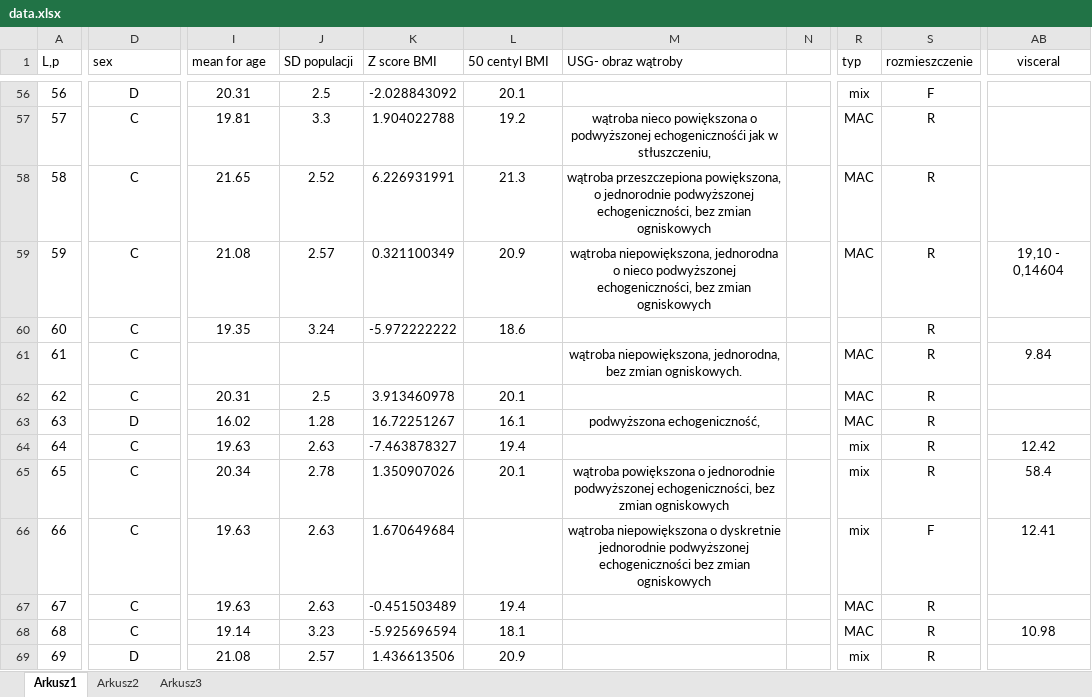
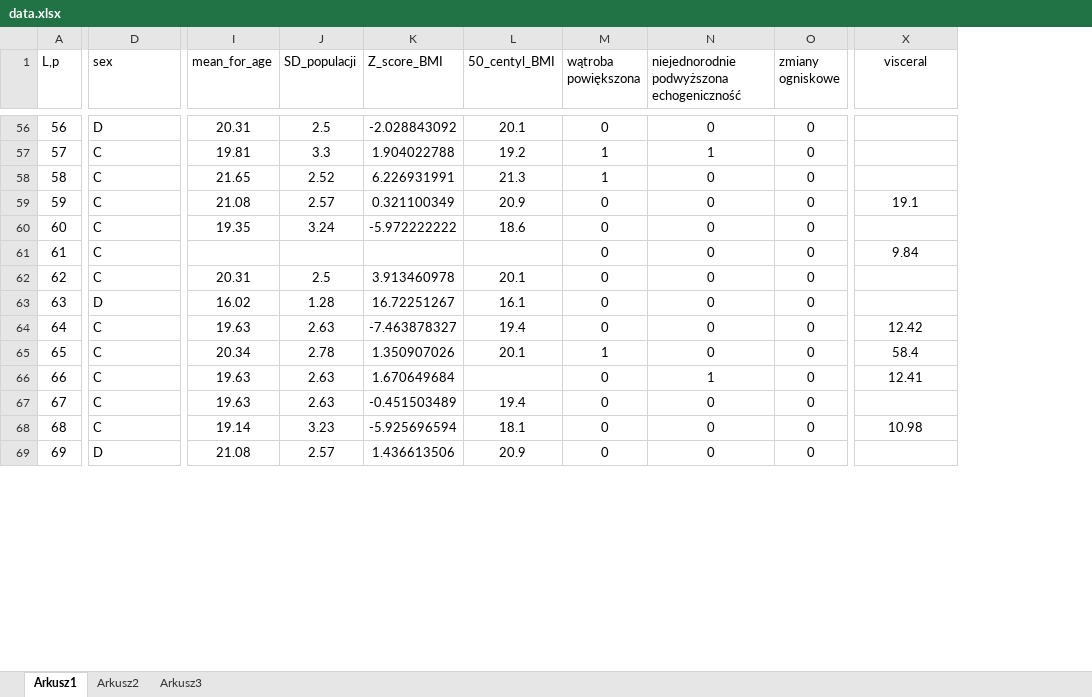
Before and after one commit to jakubpludowski/NAFLD-classifier, an Excel workbook: data/data.xlsx, sheet Arkusz1, drawn as a sheet; only a part is shown, gaps mark what is left out; values as stored, in another font and other column widths than the file's, no borders; removed rows and columns are numbered as before the commit, all else as after; the diff covers the shown part only; the diff names each change by its address in the sheet, - before the commit and + after, or states it on an @@ line.

Commit message:
categorical columns

```diff
--- a/data/data.xlsx (sheet Arkusz1)
+++ b/data/data.xlsx (sheet Arkusz1)
-column M (USG- obraz wątroby), rows 57-66: wątroba nieco powiększona o podwyższonej echogenicznośći jak w stłuszczeniu, | wątroba przeszczepiona powiększona, o jednorodnie podwyższonej echogeniczności, bez zmian ogniskowych | wątroba niepowiększona, jednorodna o nieco podwyższonej echogeniczności, bez zmian ogniskowych |  | wątroba niepowiększona, jednorodna, bez zmian ogniskowych. |  | podwyższona echogeniczność, |  | wątroba powiększona o jednorodnie podwyższonej echogeniczności, bez zmian ogniskowych | wątroba niepowiększona o dyskretnie jednorodnie podwyższonej echogeniczności bez zmian ogniskowych
-column N, empty
+column M (wątroba powiększona), rows 56-69: 0 | 1 | 1 | 0 | 0 | 0 | 0 | 0 | 0 | 1 | 0 | 0 | 0 | 0
+column N, row 1: niejednorodnie podwyższona echogeniczność; rows 56-69: 0 | 1 | 0 | 0 | 0 | 0 | 0 | 0 | 0 | 0 | 1 | 0 | 0 | 0
+column O (zmiany ogniskowe), rows 56-69: all 0
-column R (typ), rows 56-69: mix | MAC | MAC | MAC |  | MAC | MAC | MAC | mix | mix | mix | MAC | MAC | mix
-column S (rozmieszczenie), rows 56-69: F | R | R | R | R | R | R | R | R | R | F | R | R | R
-I1: mean for age
+I1: mean_for_age
-J1: SD populacji
+J1: SD_populacji
-K1: Z score BMI
+K1: Z_score_BMI
-L1: 50 centyl BMI
+L1: 50_centyl_BMI
-D56:D69 alignment: center
+D56:D69 alignment: left
-X59 (visceral): 19,10 - 0,14604
+X59 (visceral): 19.1
```
Also changed, not shown: 3 removed columns, 4 edited cells and cell formats elsewhere in this sheet, formulas that keep their value, charts or pictures, 1 other file.
